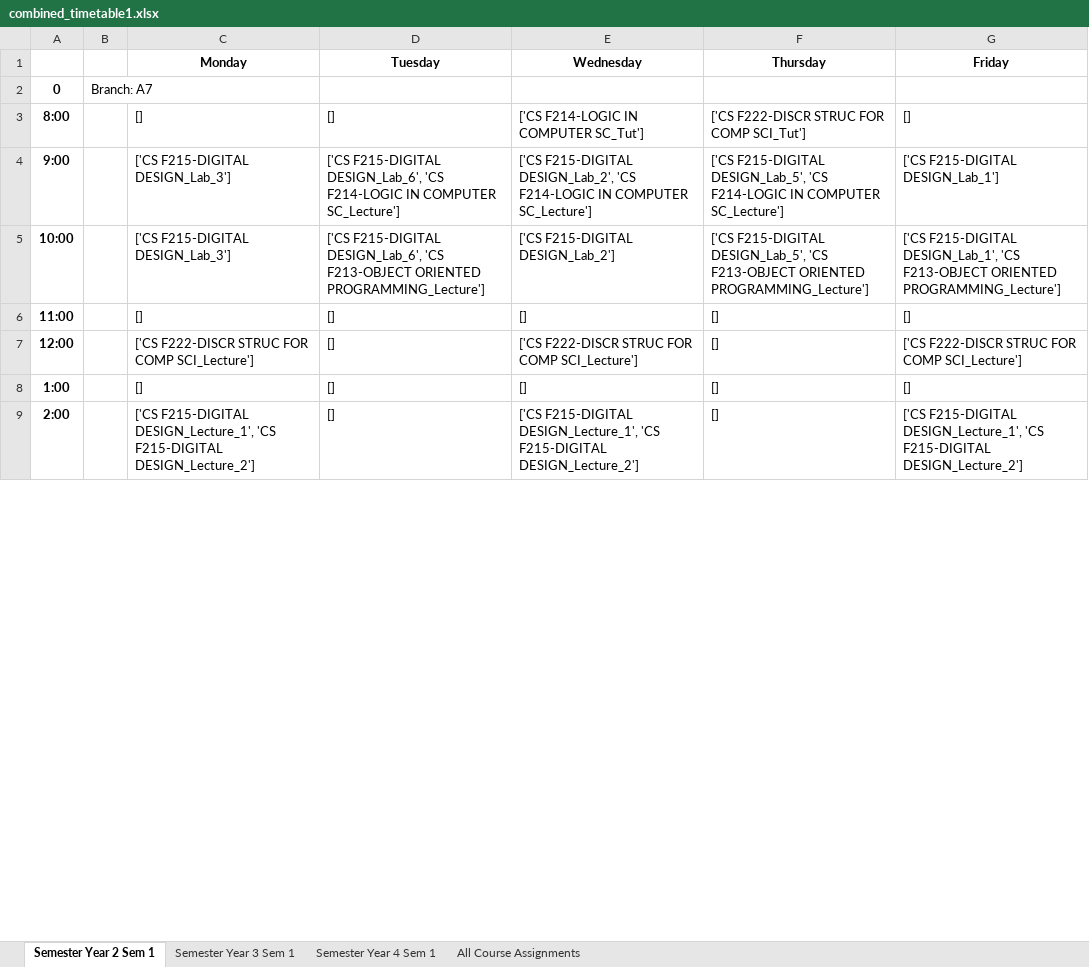
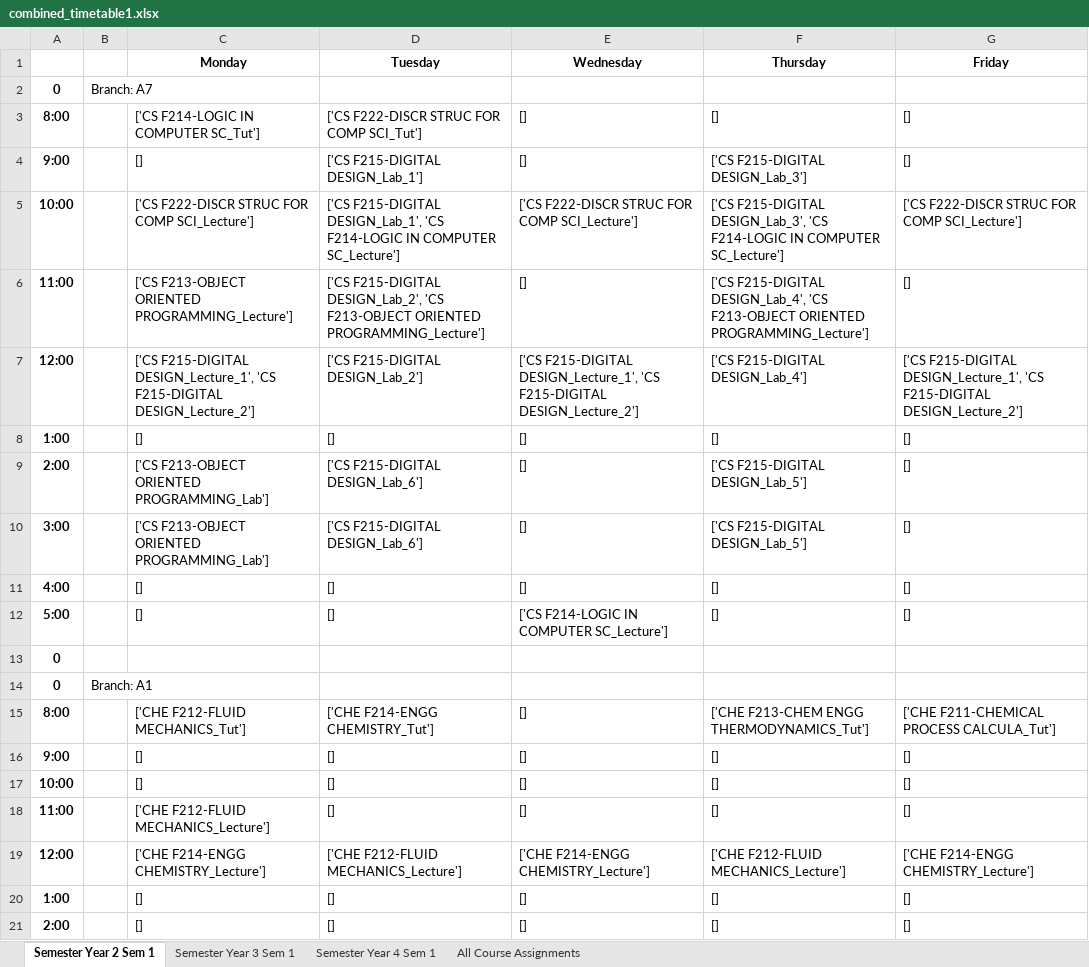
Before and after one commit to SunMoon97/DOP-TimeTableGen, an Excel workbook: code/combined_timetable1.xlsx, sheet Semester Year 2 Sem 1, drawn as a sheet; only a part is shown; values as stored, in another font and other column widths than the file's, no borders; removed rows and columns are numbered as before the commit, all else as after; the diff covers the shown part only; the diff names each change by its address in the sheet, - before the commit and + after, or states it on an @@ line.

```diff
--- a/code/combined_timetable1.xlsx (sheet Semester Year 2 Sem 1)
+++ b/code/combined_timetable1.xlsx (sheet Semester Year 2 Sem 1)
-C3 (Monday): []
+C3 (Monday): ['CS F214-LOGIC IN COMPUTER SC_Tut']
-D3 (Tuesday): []
+D3 (Tuesday): ['CS F222-DISCR STRUC FOR COMP SCI_Tut']
-E3 (Wednesday): ['CS F214-LOGIC IN COMPUTER SC_Tut']
+E3 (Wednesday): []
-F3 (Thursday): ['CS F222-DISCR STRUC FOR COMP SCI_Tut']
+F3 (Thursday): []
-row 4: 9:00 |  | ['CS F215-DIGITAL DESIGN_Lab_3'] | ['CS F215-DIGITAL DESIGN_Lab_6', 'CS F214-LOGIC IN COMPUTER SC_Lecture'] | ['CS F215-DIGITAL DESIGN_Lab_2', 'CS F214-LOGIC IN COMPUTER SC_Lecture'] | ['CS F215-DIGITAL DESIGN_Lab_5', 'CS F214-LOGIC IN COMPUTER SC_Lecture'] | ['CS F215-DIGITAL DESIGN_Lab_1']
+row 4: 9:00 |  | [] | ['CS F215-DIGITAL DESIGN_Lab_1'] | [] | ['CS F215-DIGITAL DESIGN_Lab_3'] | []
-C5 (Monday): ['CS F215-DIGITAL DESIGN_Lab_3']
+C5 (Monday): ['CS F222-DISCR STRUC FOR COMP SCI_Lecture']
-D5 (Tuesday): ['CS F215-DIGITAL DESIGN_Lab_6', 'CS F213-OBJECT ORIENTED PROGRAMMING_Lecture']
+D5 (Tuesday): ['CS F215-DIGITAL DESIGN_Lab_1', 'CS F214-LOGIC IN COMPUTER SC_Lecture']
-E5 (Wednesday): ['CS F215-DIGITAL DESIGN_Lab_2']
+E5 (Wednesday): ['CS F222-DISCR STRUC FOR COMP SCI_Lecture']
-F5 (Thursday): ['CS F215-DIGITAL DESIGN_Lab_5', 'CS F213-OBJECT ORIENTED PROGRAMMING_Lecture']
+F5 (Thursday): ['CS F215-DIGITAL DESIGN_Lab_3', 'CS F214-LOGIC IN COMPUTER SC_Lecture']
-G5 (Friday): ['CS F215-DIGITAL DESIGN_Lab_1', 'CS F213-OBJECT ORIENTED PROGRAMMING_Lecture']
+G5 (Friday): ['CS F222-DISCR STRUC FOR COMP SCI_Lecture']
-C6 (Monday): []
+C6 (Monday): ['CS F213-OBJECT ORIENTED PROGRAMMING_Lecture']
-D6 (Tuesday): []
+D6 (Tuesday): ['CS F215-DIGITAL DESIGN_Lab_2', 'CS F213-OBJECT ORIENTED PROGRAMMING_Lecture']
-F6 (Thursday): []
+F6 (Thursday): ['CS F215-DIGITAL DESIGN_Lab_4', 'CS F213-OBJECT ORIENTED PROGRAMMING_Lecture']
-row 7: 12:00 |  | ['CS F222-DISCR STRUC FOR COMP SCI_Lecture'] | [] | ['CS F222-DISCR STRUC FOR COMP SCI_Lecture'] | [] | ['CS F222-DISCR STRUC FOR COMP SCI_Lecture']
+row 7: 12:00 |  | ['CS F215-DIGITAL DESIGN_Lecture_1', 'CS F215-DIGITAL DESIGN_Lecture_2'] | ['CS F215-DIGITAL DESIGN_Lab_2'] | ['CS F215-DIGITAL DESIGN_Lecture_1', 'CS F215-DIGITAL DESIGN_Lecture_2'] | ['CS F215-DIGITAL DESIGN_Lab_4'] | ['CS F215-DIGITAL DESIGN_Lecture_1', 'CS F215-DIGITAL DESIGN_Lecture_2']
+row 9: 2:00 |  | ['CS F213-OBJECT ORIENTED PROGRAMMING_Lab'] | ['CS F215-DIGITAL DESIGN_Lab_6'] | [] | ['CS F215-DIGITAL DESIGN_Lab_5'] | []
+row 10: 3:00 |  | ['CS F213-OBJECT ORIENTED PROGRAMMING_Lab'] | ['CS F215-DIGITAL DESIGN_Lab_6'] | [] | ['CS F215-DIGITAL DESIGN_Lab_5'] | []
@@ row 83 moved to row 11: 4:00 @@
+row 12: 5:00 |  | [] | [] | ['CS F214-LOGIC IN COMPUTER SC_Lecture'] | [] | []
@@ row 25 moved to row 13: 0 @@
+row 15: 8:00 |  | ['CHE F212-FLUID MECHANICS_Tut'] | ['CHE F214-ENGG CHEMISTRY_Tut'] | [] | ['CHE F213-CHEM ENGG THERMODYNAMICS_Tut'] | ['CHE F211-CHEMICAL PROCESS CALCULA_Tut']
+row 16: 9:00 |  | [] | [] | [] | [] | []
+row 18: 11:00 |  | ['CHE F212-FLUID MECHANICS_Lecture'] | [] | [] | [] | []
+row 19: 12:00 |  | ['CHE F214-ENGG CHEMISTRY_Lecture'] | ['CHE F212-FLUID MECHANICS_Lecture'] | ['CHE F214-ENGG CHEMISTRY_Lecture'] | ['CHE F212-FLUID MECHANICS_Lecture'] | ['CHE F214-ENGG CHEMISTRY_Lecture']
@@ row 32 moved to row 20: 1:00 @@
-C21 (Monday): ['CS F215-DIGITAL DESIGN_Lecture_1', 'CS F215-DIGITAL DESIGN_Lecture_2']
+C21 (Monday): []
-E21 (Wednesday): ['CS F215-DIGITAL DESIGN_Lecture_1', 'CS F215-DIGITAL DESIGN_Lecture_2']
+E21 (Wednesday): []
-G21 (Friday): ['CS F215-DIGITAL DESIGN_Lecture_1', 'CS F215-DIGITAL DESIGN_Lecture_2']
+G21 (Friday): []
```
Also changed, not shown: 99 added rows, 106 removed rows, 29 moved rows and 543 edited cells elsewhere in this sheet, sheet All Course Assignments, sheet Semester Year 3 Sem 1, sheet Semester Year 4 Sem 1, code/combined_timetable_backtracking.xlsx, code/final_classroom_allocation_backtracking.xlsx, 3 other files.
